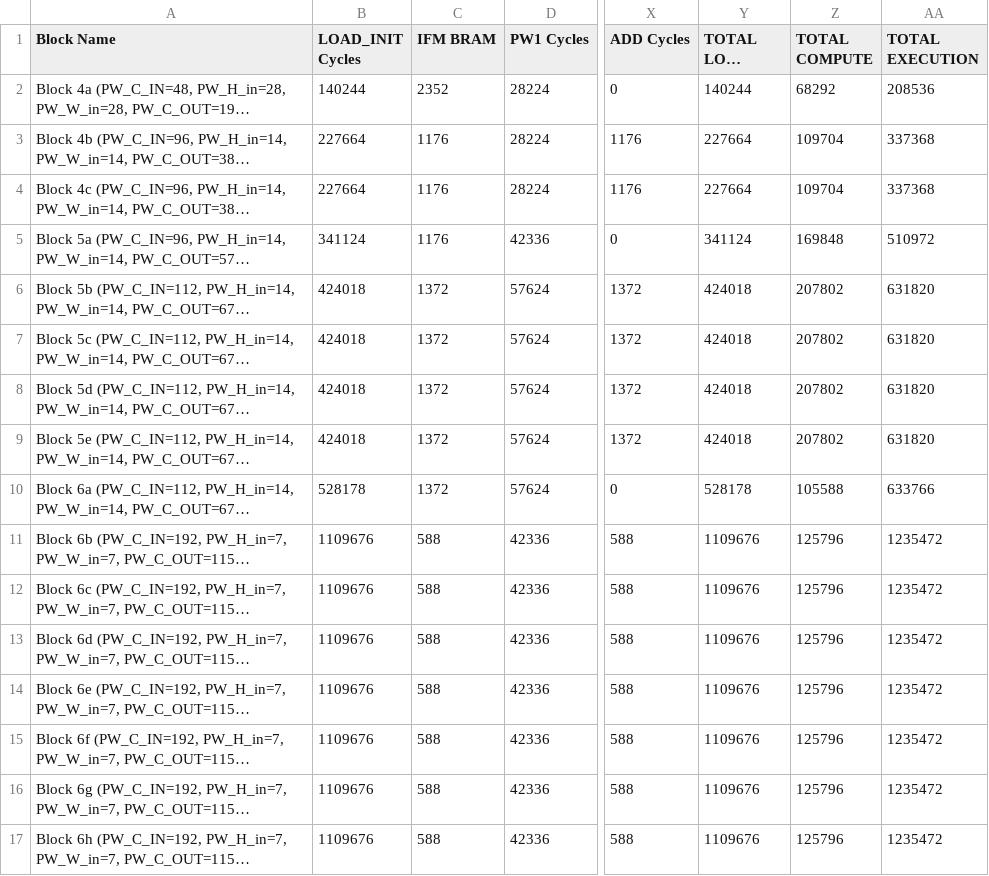
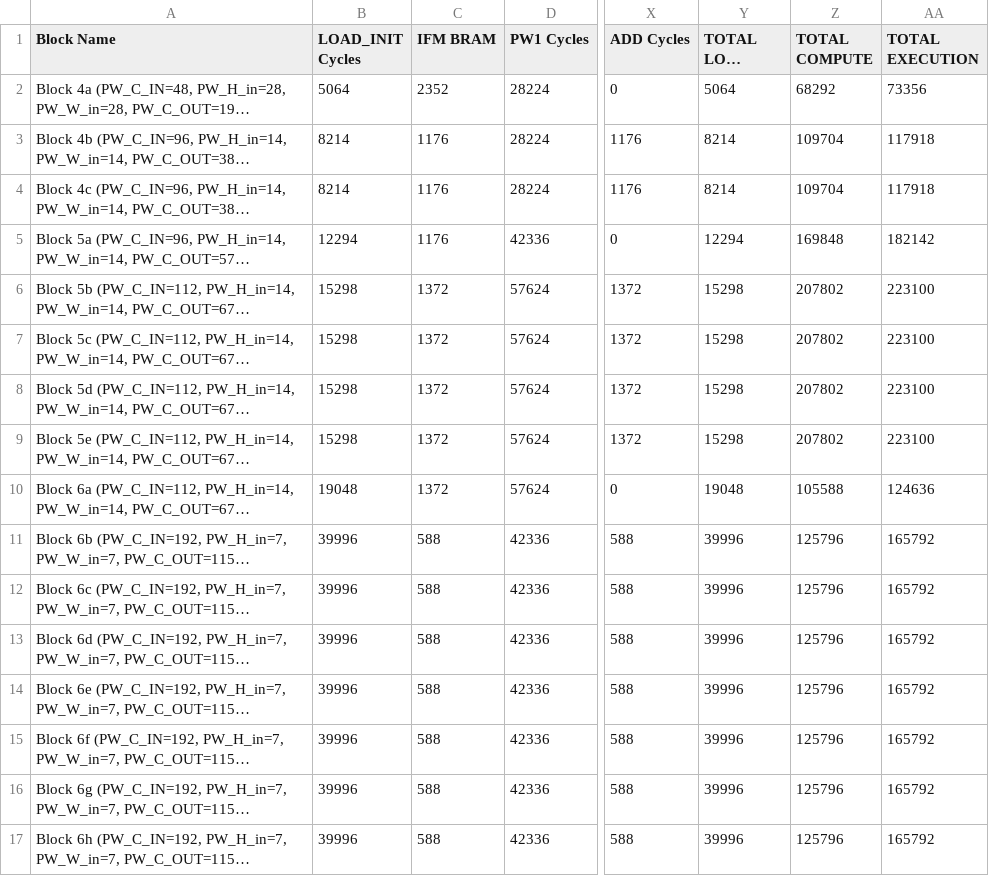
Before and after one commit to nguyenduyquyen180126/MBConvSim, a CSV file: bram_usage_report.csv, drawn as a sheet; only a part is shown, gaps mark what is left out; long unchanged cells end in …; the diff names each change by its address in the sheet, - before the commit and + after, or states it on an @@ line.

Commit message:
Sửa lại đo load_cycles

```diff
--- a/bram_usage_report.csv
+++ b/bram_usage_report.csv
-B2 (LOAD_INIT Cycles): 140244
+B2 (LOAD_INIT Cycles): 5064
-Y2 (TOTAL LOAD Cycles): 140244
+Y2 (TOTAL LOAD Cycles): 5064
-AA2 (TOTAL EXECUTION): 208536
+AA2 (TOTAL EXECUTION): 73356
-B3:B4 (LOAD_INIT Cycles): 227664
+B3:B4 (LOAD_INIT Cycles): 8214
-Y3:Y4 (TOTAL LOAD Cycles): 227664
+Y3:Y4 (TOTAL LOAD Cycles): 8214
-AA3:AA4 (TOTAL EXECUTION): 337368
+AA3:AA4 (TOTAL EXECUTION): 117918
-B5 (LOAD_INIT Cycles): 341124
+B5 (LOAD_INIT Cycles): 12294
-Y5 (TOTAL LOAD Cycles): 341124
+Y5 (TOTAL LOAD Cycles): 12294
-AA5 (TOTAL EXECUTION): 510972
+AA5 (TOTAL EXECUTION): 182142
-B6:B9 (LOAD_INIT Cycles): 424018
+B6:B9 (LOAD_INIT Cycles): 15298
-Y6:Y9 (TOTAL LOAD Cycles): 424018
+Y6:Y9 (TOTAL LOAD Cycles): 15298
-AA6:AA9 (TOTAL EXECUTION): 631820
+AA6:AA9 (TOTAL EXECUTION): 223100
-B10 (LOAD_INIT Cycles): 528178
+B10 (LOAD_INIT Cycles): 19048
-Y10 (TOTAL LOAD Cycles): 528178
+Y10 (TOTAL LOAD Cycles): 19048
-AA10 (TOTAL EXECUTION): 633766
+AA10 (TOTAL EXECUTION): 124636
-B11:B17 (LOAD_INIT Cycles): 1109676
+B11:B17 (LOAD_INIT Cycles): 39996
-Y11:Y17 (TOTAL LOAD Cycles): 1109676
+Y11:Y17 (TOTAL LOAD Cycles): 39996
-AA11:AA17 (TOTAL EXECUTION): 1235472
+AA11:AA17 (TOTAL EXECUTION): 165792
```
Also changed, not shown: 3 other files.
